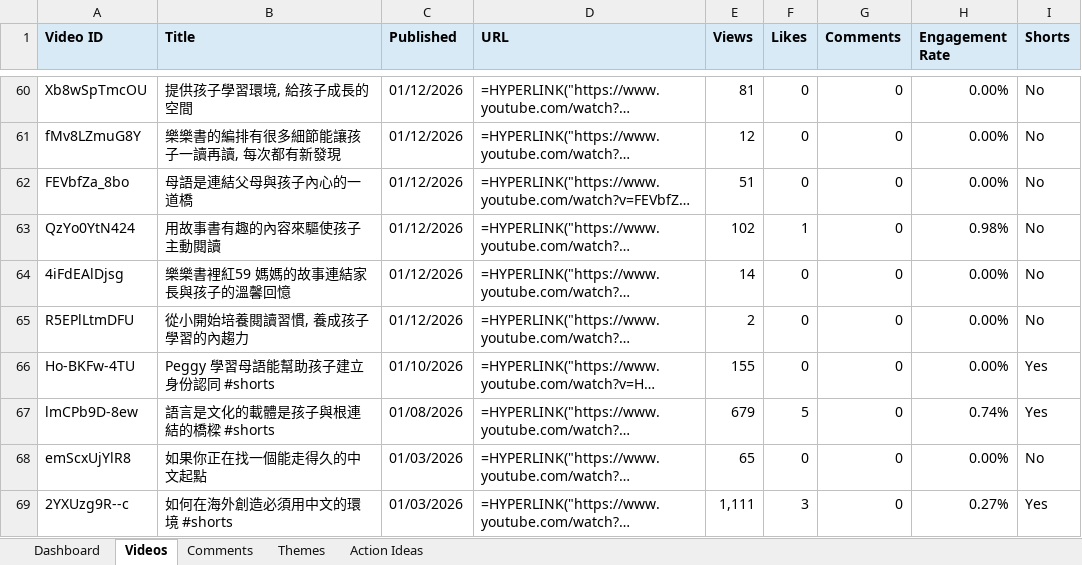
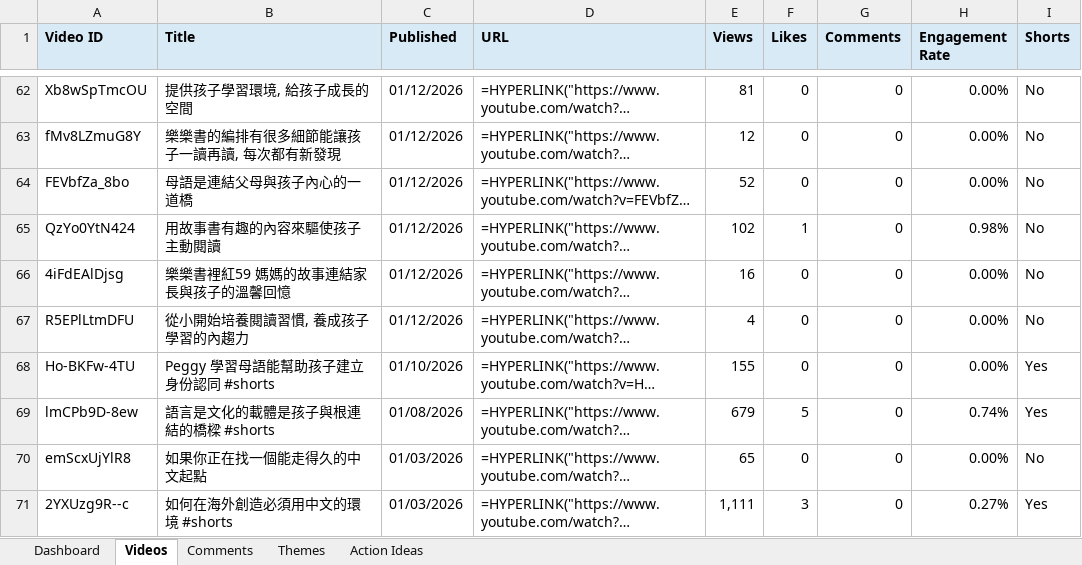
Before and after one commit to lelereaders/lele-youtube-dashboard, an Excel workbook: youtube_reports/YouTube_Comment_Insights_latest.xlsx, sheet Videos, drawn as a sheet; only a part is shown, gaps mark what is left out; long unchanged cells end in …; values as stored, in another font and other column widths than the file's, no borders; formulas without a stored value are shown as written; addresses are those after the commit; the diff covers the shown part only; the diff names each change by its address in the sheet, - before the commit and + after, or states it on an @@ line.

```diff
--- a/youtube_reports/YouTube_Comment_Insights_latest.xlsx (sheet Videos)
+++ b/youtube_reports/YouTube_Comment_Insights_latest.xlsx (sheet Videos)
-E64 (Views): 51
+E64 (Views): 52
-E66 (Views): 14
+E66 (Views): 16
-E67 (Views): 2
+E67 (Views): 4
```
Also changed, not shown: 2 added rows, 2 removed rows and 24 edited cells elsewhere in this sheet, sheet Dashboard, sheet Comments, sheet Themes, 1 other file.
